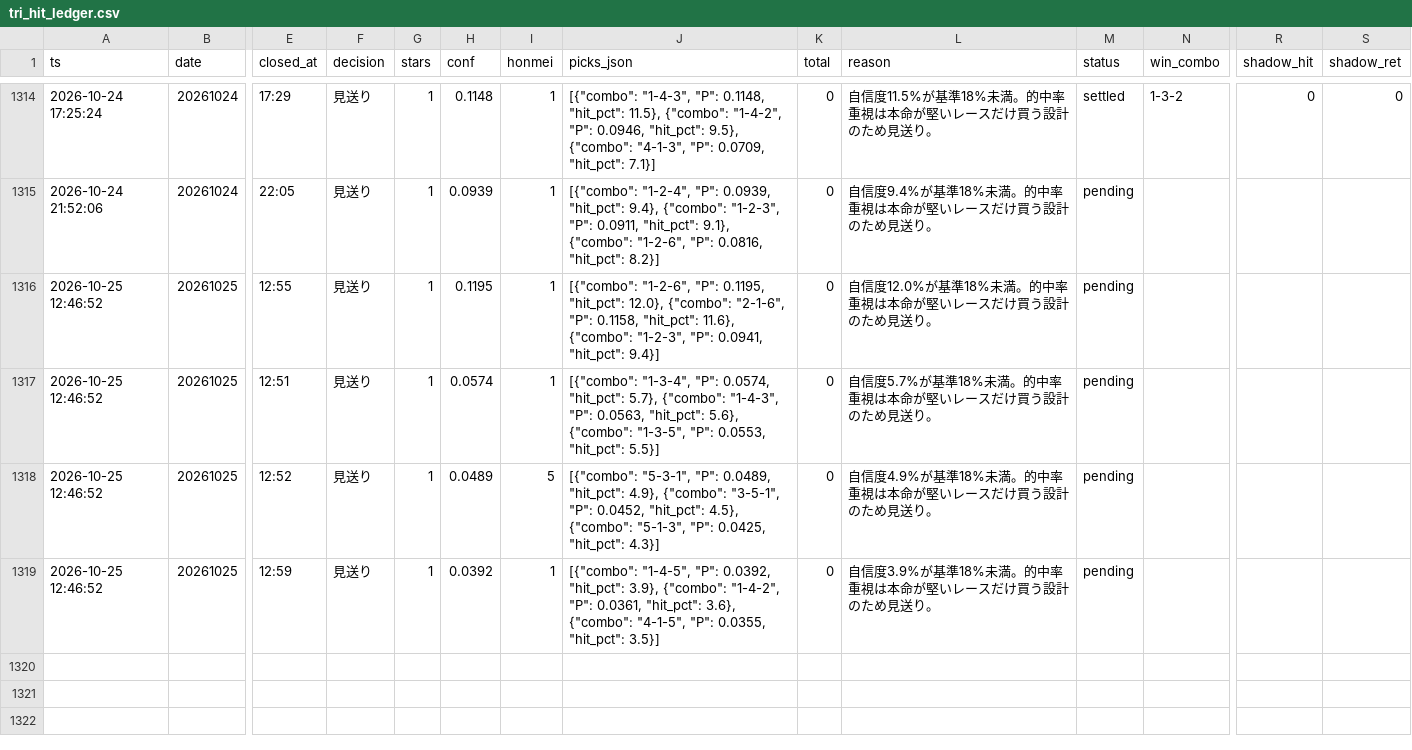
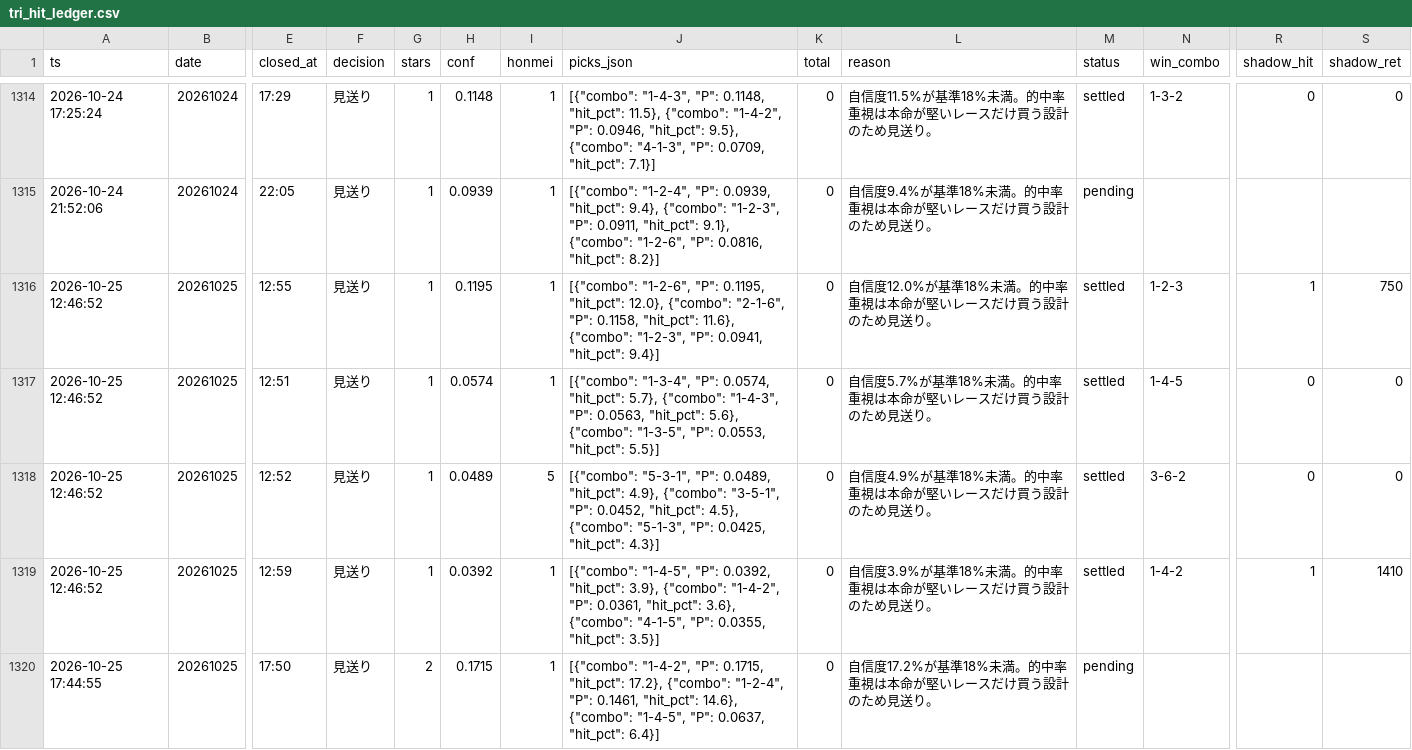
Before and after one commit to fujita-maker/boat-race-ai, a CSV file: data/tri_hit_ledger.csv, drawn as a sheet; only a part is shown, gaps mark what is left out; rows hold the shown columns only; the diff names each change by its address in the sheet, - before the commit and + after, or states it on an @@ line.

```diff
--- a/data/tri_hit_ledger.csv
+++ b/data/tri_hit_ledger.csv
-M1316:M1319 (status): pending
+M1316:M1319 (status): settled
-N1316 (win_combo): (empty)
+N1316 (win_combo): 1-2-3
-R1316 (shadow_hit): (empty)
+R1316 (shadow_hit): 1
-S1316 (shadow_ret): (empty)
+S1316 (shadow_ret): 750
-N1317 (win_combo): (empty)
+N1317 (win_combo): 1-4-5
-R1317:R1318 (shadow_hit): (empty)
+R1317:R1318 (shadow_hit): 0
-S1317:S1318 (shadow_ret): (empty)
+S1317:S1318 (shadow_ret): 0
-N1318 (win_combo): (empty)
+N1318 (win_combo): 3-6-2
-N1319 (win_combo): (empty)
+N1319 (win_combo): 1-4-2
-R1319 (shadow_hit): (empty)
+R1319 (shadow_hit): 1
-S1319 (shadow_ret): (empty)
+S1319 (shadow_ret): 1410
+row 1320: 2026-10-25 17:44:55 | 20261025 | 17:50 | 見送り | 2 | 0.1715 | 1 | [{"combo": "1-4-2", "P": 0.1715, "hit_pct": 17.2}, {"combo": "1-2-4", "P": 0.1461, "hit_pct": 14.6}, {"combo": "1-4-5", "P": 0.0637, "hit_pct": 6.4}] | 0 | 自信度17.2%が基準18%未満。的中率重視は本命が堅いレースだけ買う設計のため見送り。 | pending
```
